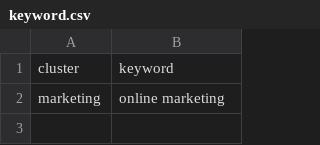
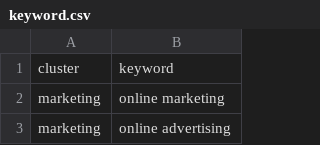
Before and after one commit to CiciOdonnell/keyword, a CSV file: keyword.csv, drawn as a sheet; the diff names each change by its address in the sheet, - before the commit and + after, or states it on an @@ line.

```diff
--- a/keyword.csv
+++ b/keyword.csv
+row 3: marketing | online advertising
```
Also changed, not shown: database.csv, 1 other file.
